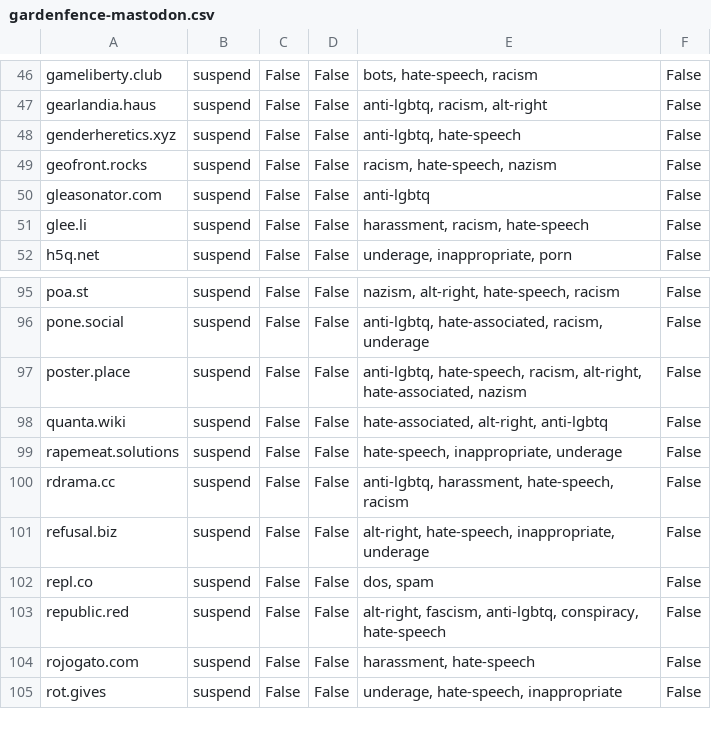
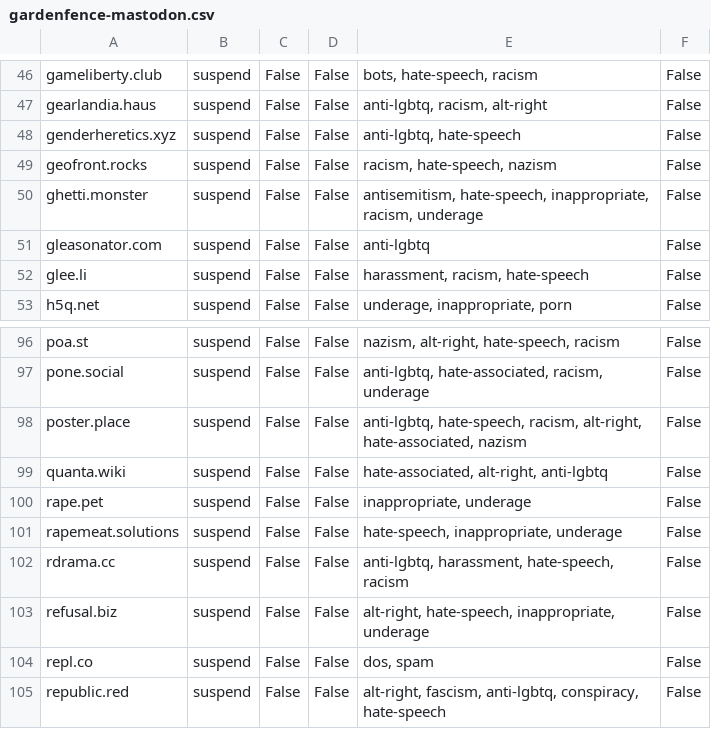
Before and after one commit to gardenfence/blocklist, a CSV file: gardenfence-mastodon.csv, drawn as a sheet; only a part is shown, gaps mark what is left out; the shorter side is filled out with more unchanged rows; the diff names each change by its address in the sheet, - before the commit and + after, or states it on an @@ line.

```diff
--- a/gardenfence-mastodon.csv
+++ b/gardenfence-mastodon.csv
+row 50: ghetti.monster | suspend | False | False | antisemitism, hate-speech, inappropriate, racism, underage | False
+row 100: rape.pet | suspend | False | False | inappropriate, underage | False
```
Also changed, not shown: gardenfence-fediblocksync.csv, 2 other files.
